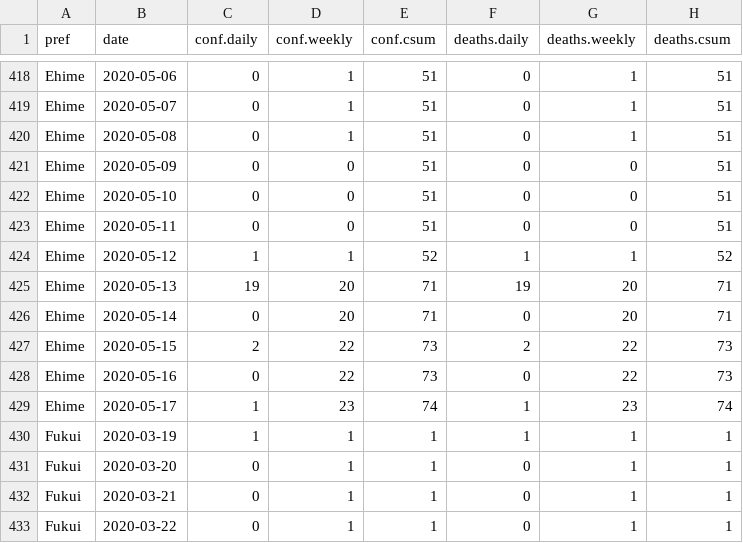
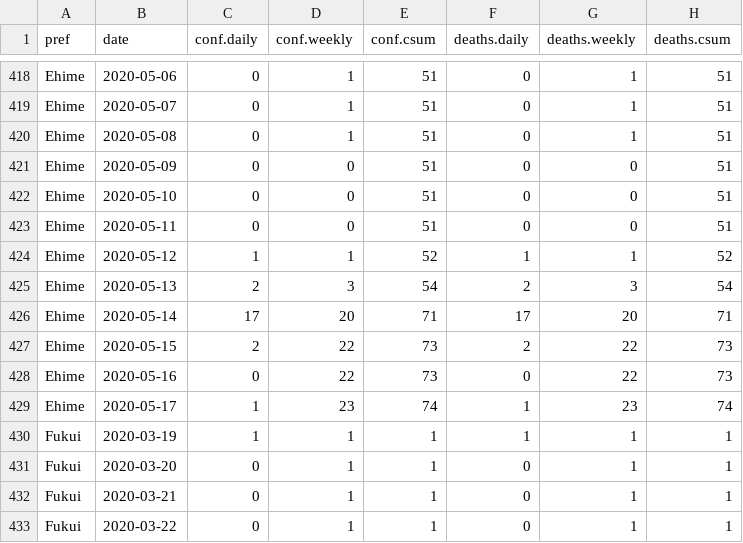
Before and after one commit to graphy-covidjp/xgraphy-covidjp.github.io, a CSV file: csv/cjd-prefs-deaths.csv, drawn as a sheet; only a part is shown, gaps mark what is left out.

```diff
--- a/csv/cjd-prefs-deaths.csv
+++ b/csv/cjd-prefs-deaths.csv
@@ -424,4 +424,4 @@ Ehime,2020-05-11,0,0,51,0,0,51
 Ehime,2020-05-12,1,1,52,1,1,52
-Ehime,2020-05-13,19,20,71,19,20,71
-Ehime,2020-05-14,0,20,71,0,20,71
+Ehime,2020-05-13,2,3,54,2,3,54
+Ehime,2020-05-14,17,20,71,17,20,71
 Ehime,2020-05-15,2,22,73,2,22,73
```
Also changed, not shown: 46 other files.
